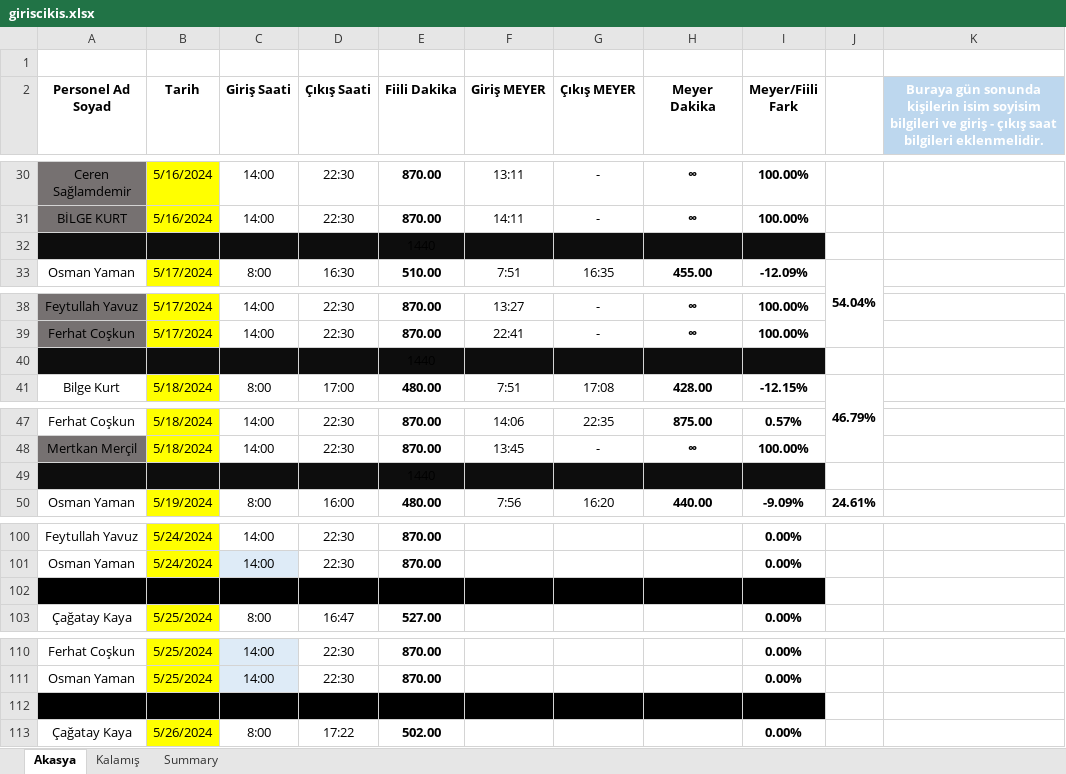
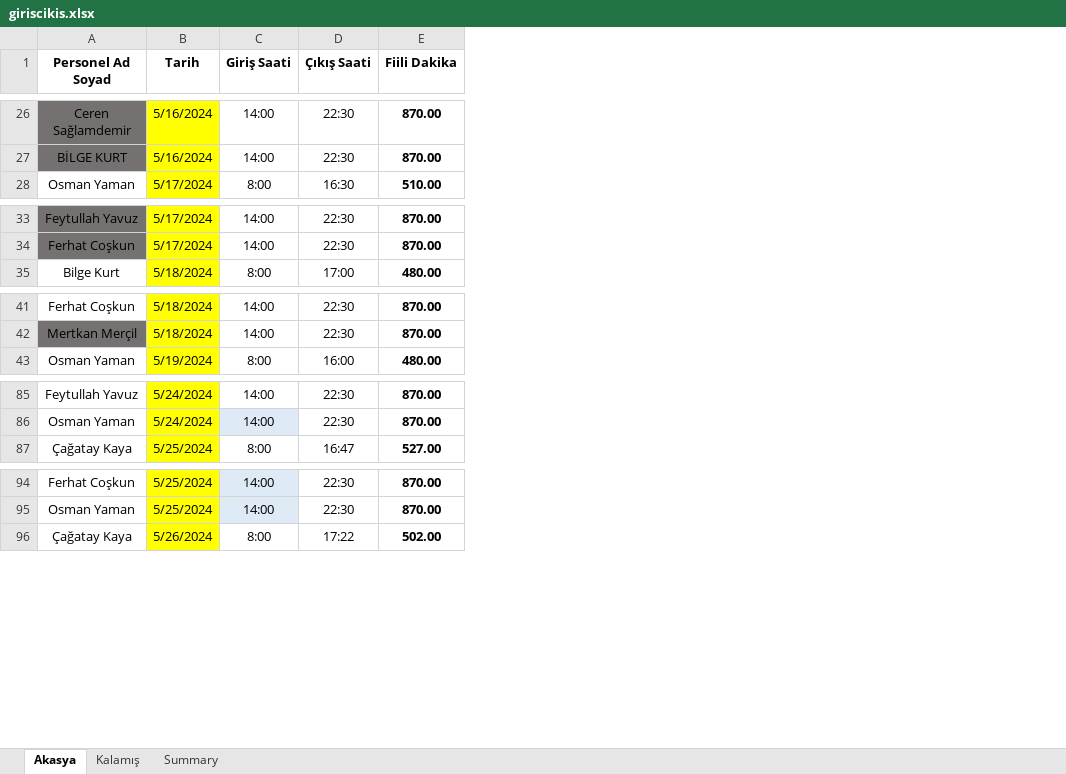
Before and after one commit to tturan6446/testtest, an Excel workbook: giriscikis.xlsx, sheet Akasya, drawn as a sheet; only a part is shown, gaps mark what is left out; values as stored, in another font and other column widths than the file's, no borders; conditional formats and table styles not drawn; the diff covers the shown part only; the diff names each change by its address in the sheet, - before the commit and + after, or states it on an @@ line.

```diff
--- a/giriscikis.xlsx (sheet Akasya)
+++ b/giriscikis.xlsx (sheet Akasya)
-column F (Giriş MEYER), rows 30-31: 13:11 | 14:11; row 33: 7:51; rows 38-39: 13:27 | 22:41; row 41: 7:51; rows 47-48: 14:06 | 13:45; row 50: 7:56
-column G (Çıkış MEYER), rows 30-31: - | -; row 33: 16:35; rows 38-39: - | -; row 41: 17:08; rows 47-48: 22:35 | -; row 50: 16:20
-column H (Meyer Dakika), rows 30-31: ∞ | ∞; row 33: 455.00; rows 38-39: ∞ | ∞; row 41: 428.00; rows 47-48: 875.00 | ∞; row 50: 440.00
-column I (Meyer/Fiili Fark), rows 30-31: 100.00% | 100.00%; row 33: -12.09%; rows 38-39: 100.00% | 100.00%; row 41: -12.15%; rows 47-48: 0.57% | 100.00%; row 50: -9.09%; rows 100-101: 0.00% | 0.00%; row 103: 0.00%; rows 110-111: 0.00% | 0.00%; row 113: 0.00%
-column J, row 33: 54.04%; row 41: 46.79%; row 50: 24.61%
-column K, row 2: Buraya gün sonunda kişilerin isim soyisim bilgileri ve giriş - çıkış saat bilgileri eklenmelidir.
-row 1: (empty)
-row 32:  |  |  |  | 1440
-row 40:  |  |  |  | 1440
-row 49:  |  |  |  | 1440
-row 102:  |  |  |  | 0:00 |  |  |  | 0.00%
-row 112:  |  |  |  | 0:00 |  |  |  | 0.00%
```
Also changed, not shown: 13 removed rows and 12 edited cells elsewhere in this sheet, sheet Kalamış, formulas that keep their value, hidden cells.
